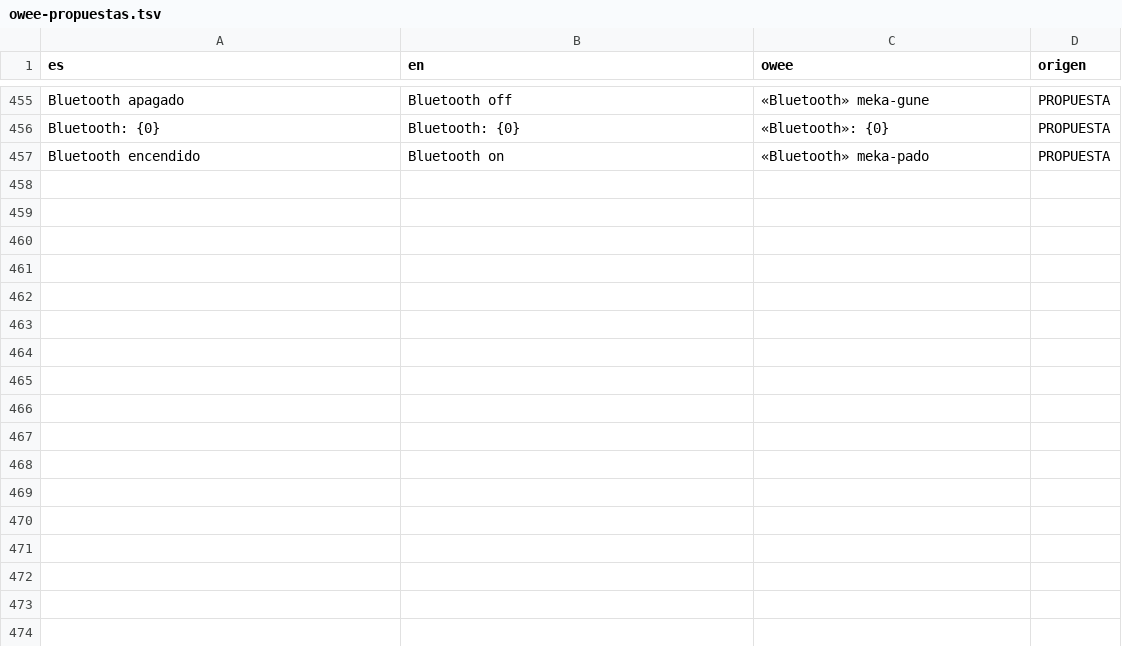
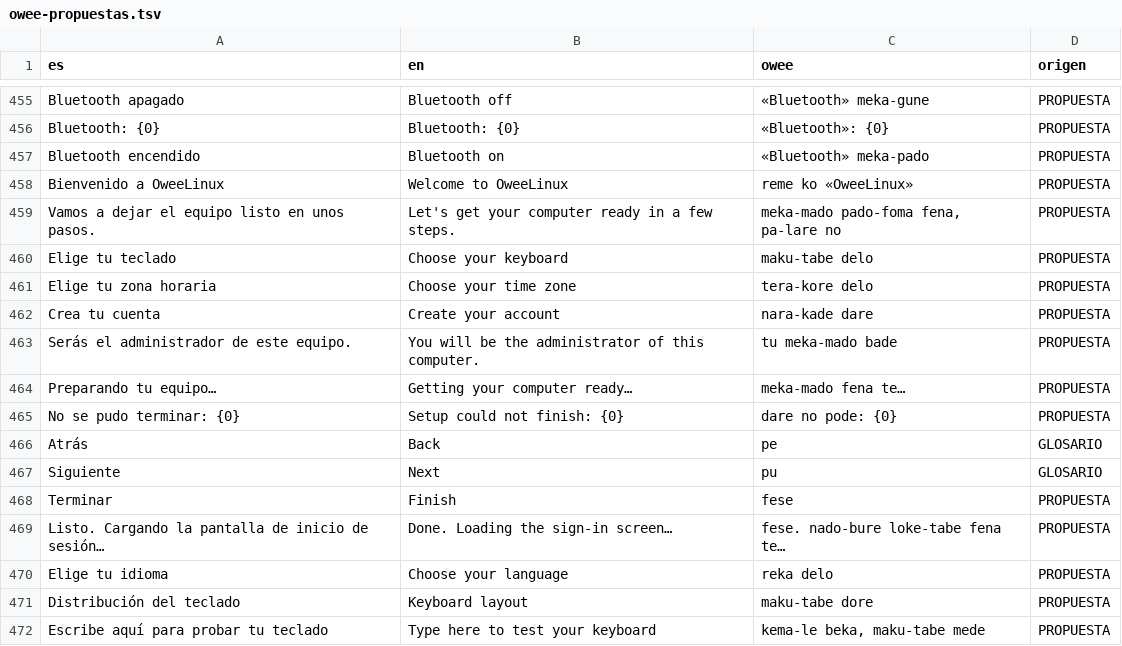
Before and after one commit to oweeme/oweelinux, a TSV file: docs/owee-propuestas.tsv, drawn as a sheet; only a part is shown, gaps mark what is left out.

Commit message:
Primer arranque: asistente, sesión propia de SDDM, orden firstboot del ayudante, idiomas de la sesión en una sola tabla

```diff
--- a/docs/owee-propuestas.tsv
+++ b/docs/owee-propuestas.tsv
@@ -457 +457,16 @@ Bluetooth: {0}	Bluetooth: {0}	«Bluetooth»: {0}	PROPUESTA
 Bluetooth encendido	Bluetooth on	«Bluetooth» meka-pado	PROPUESTA
+Bienvenido a OweeLinux	Welcome to OweeLinux	reme ko «OweeLinux»	PROPUESTA
+Vamos a dejar el equipo listo en unos pasos.	Let's get your computer ready in a few steps.	meka-mado pado-foma fena, pa-lare no	PROPUESTA
+Elige tu teclado	Choose your keyboard	maku-tabe delo	PROPUESTA
+Elige tu zona horaria	Choose your time zone	tera-kore delo	PROPUESTA
+Crea tu cuenta	Create your account	nara-kade dare	PROPUESTA
+Serás el administrador de este equipo.	You will be the administrator of this computer.	tu meka-mado bade	PROPUESTA
+Preparando tu equipo…	Getting your computer ready…	meka-mado fena te…	PROPUESTA
+No se pudo terminar: {0}	Setup could not finish: {0}	dare no pode: {0}	PROPUESTA
+Atrás	Back	pe	GLOSARIO
+Siguiente	Next	pu	GLOSARIO
+Terminar	Finish	fese	PROPUESTA
+Listo. Cargando la pantalla de inicio de sesión…	Done. Loading the sign-in screen…	fese. nado-bure loke-tabe fena te…	PROPUESTA
+Elige tu idioma	Choose your language	reka delo	PROPUESTA
+Distribución del teclado	Keyboard layout	maku-tabe dore	PROPUESTA
+Escribe aquí para probar tu teclado	Type here to test your keyboard	kema-le beka, maku-tabe mede	PROPUESTA
```
Also changed, not shown: 37 other files.
